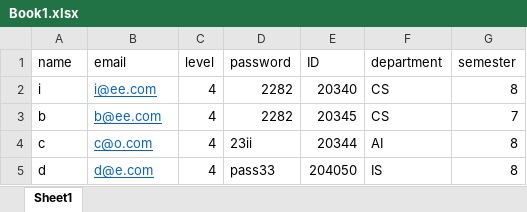
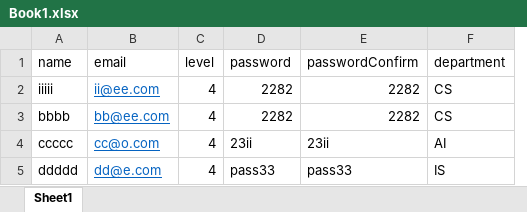
Before and after one commit to EslamRazeen/attendance, an Excel workbook: Book1.xlsx, sheet Sheet1, drawn as a sheet; values as stored, in another font and other column widths than the file's, no borders; removed rows and columns are numbered as before the commit, all else as after; the diff names each change by its address in the sheet, - before the commit and + after, or states it on an @@ line.

```diff
--- a/Book1.xlsx (sheet Sheet1)
+++ b/Book1.xlsx (sheet Sheet1)
-column E (ID), rows 2-5: 20340 | 20345 | 20344 | 204050
+column E (passwordConfirm), rows 2-5: 2282 | 2282 | 23ii | pass33
-column G (semester), rows 2-5: 8 | 7 | 8 | 8
-A2 (name): i
+A2 (name): iiiii
-B2 (email): i@ee.com
+B2 (email): ii@ee.com
-A3 (name): b
+A3 (name): bbbb
-B3 (email): b@ee.com
+B3 (email): bb@ee.com
-A4 (name): c
+A4 (name): ccccc
-B4 (email): c@o.com
+B4 (email): cc@o.com
-A5 (name): d
+A5 (name): ddddd
-B5 (email): d@e.com
+B5 (email): dd@e.com
```
Also changed, not shown: 2 other files.
